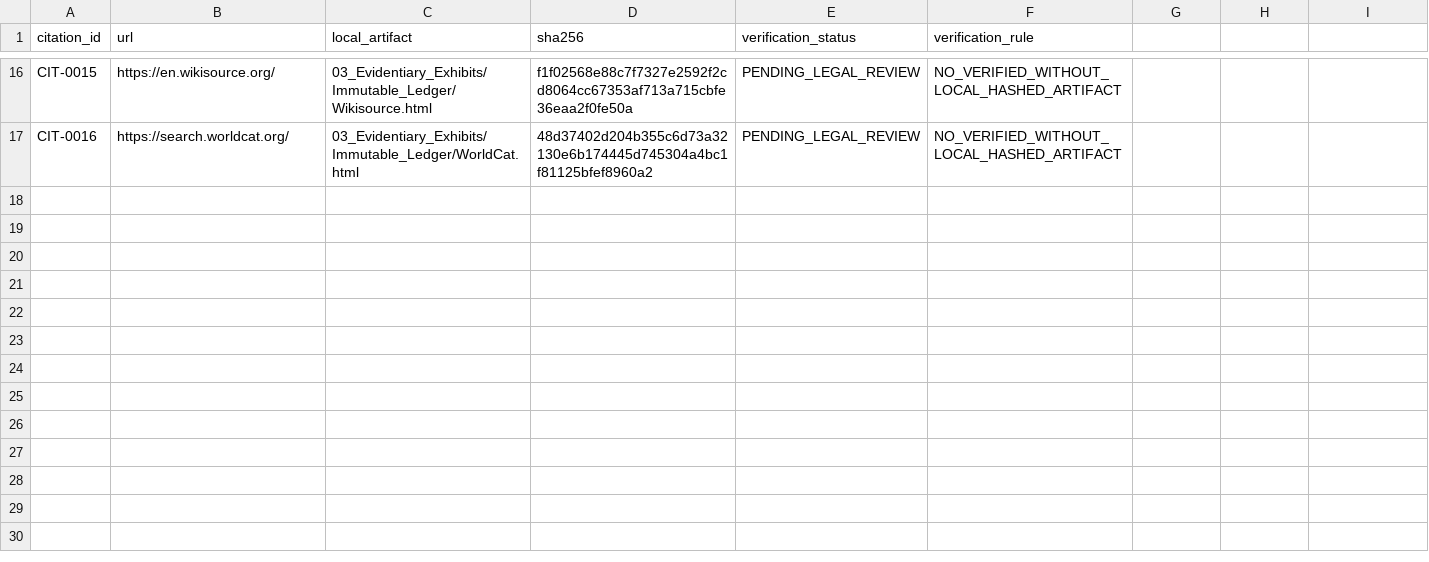
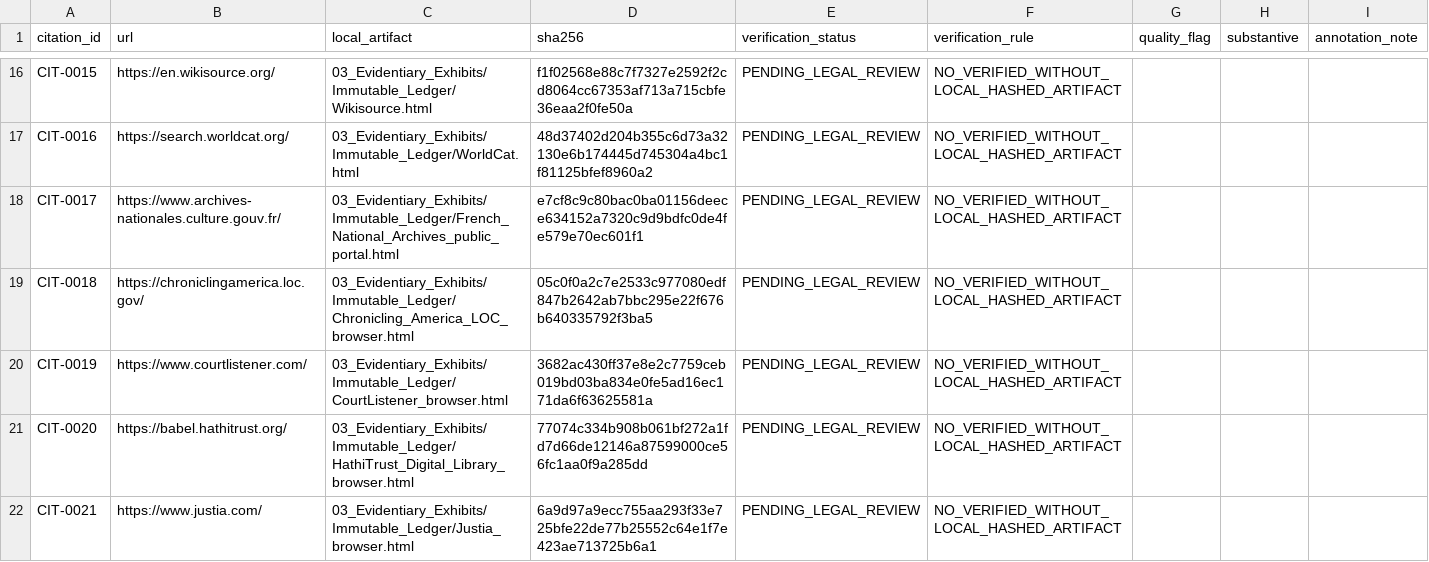
Before and after one commit to GlobalRestitutionAlliance/africa-us-dz-algeria-master-litigation, a CSV file: 03_Evidentiary_Exhibits/CITATION_INDEX.csv, drawn as a sheet; only a part is shown, gaps mark what is left out; the diff covers the shown part only.

Commit message:
Africa Pilot Wave 3: enrichment, captures, 404/empty flags, pending-recapture registers

```diff
--- a/03_Evidentiary_Exhibits/CITATION_INDEX.csv
+++ b/03_Evidentiary_Exhibits/CITATION_INDEX.csv
@@ -1 +1 @@
-citation_id,url,local_artifact,sha256,verification_status,verification_rule
+citation_id,url,local_artifact,sha256,verification_status,verification_rule,quality_flag,substantive,annotation_note
@@ -17,0 +18,5 @@ CIT-0016,https://search.worldcat.org/,03_Evidentiary_Exhibits/Immutable_Ledger/W
+CIT-0017,https://www.archives-nationales.culture.gouv.fr/,03_Evidentiary_Exhibits/Immutable_Ledger/French_National_Archives_public_portal.html,e7cf8c9c80bac0ba01156deece634152a7320c9d9bdfc0de4fe579e70ec601f1,PENDING_LEGAL_REVIEW,NO_VERIFIED_WITHOUT_LOCAL_HASHED_ARTIFACT,,,
+CIT-0018,https://chroniclingamerica.loc.gov/,03_Evidentiary_Exhibits/Immutable_Ledger/Chronicling_America_LOC_browser.html,05c0f0a2c7e2533c977080edf847b2642ab7bbc295e22f676b640335792f3ba5,PENDING_LEGAL_REVIEW,NO_VERIFIED_WITHOUT_LOCAL_HASHED_ARTIFACT,,,
+CIT-0019,https://www.courtlistener.com/,03_Evidentiary_Exhibits/Immutable_Ledger/CourtListener_browser.html,3682ac430ff37e8e2c7759ceb019bd03ba834e0fe5ad16ec171da6f63625581a,PENDING_LEGAL_REVIEW,NO_VERIFIED_WITHOUT_LOCAL_HASHED_ARTIFACT,,,
+CIT-0020,https://babel.hathitrust.org/,03_Evidentiary_Exhibits/Immutable_Ledger/HathiTrust_Digital_Library_browser.html,77074c334b908b061bf272a1fd7d66de12146a87599000ce56fc1aa0f9a285dd,PENDING_LEGAL_REVIEW,NO_VERIFIED_WITHOUT_LOCAL_HASHED_ARTIFACT,,,
+CIT-0021,https://www.justia.com/,03_Evidentiary_Exhibits/Immutable_Ledger/Justia_browser.html,6a9d97a9ecc755aa293f33e725bfe22de77b25552c64e1f7e423ae713725b6a1,PENDING_LEGAL_REVIEW,NO_VERIFIED_WITHOUT_LOCAL_HASHED_ARTIFACT,,,
```
Also changed, not shown: 4 added rows and 3 edited cells elsewhere in this file, 28 other files.
